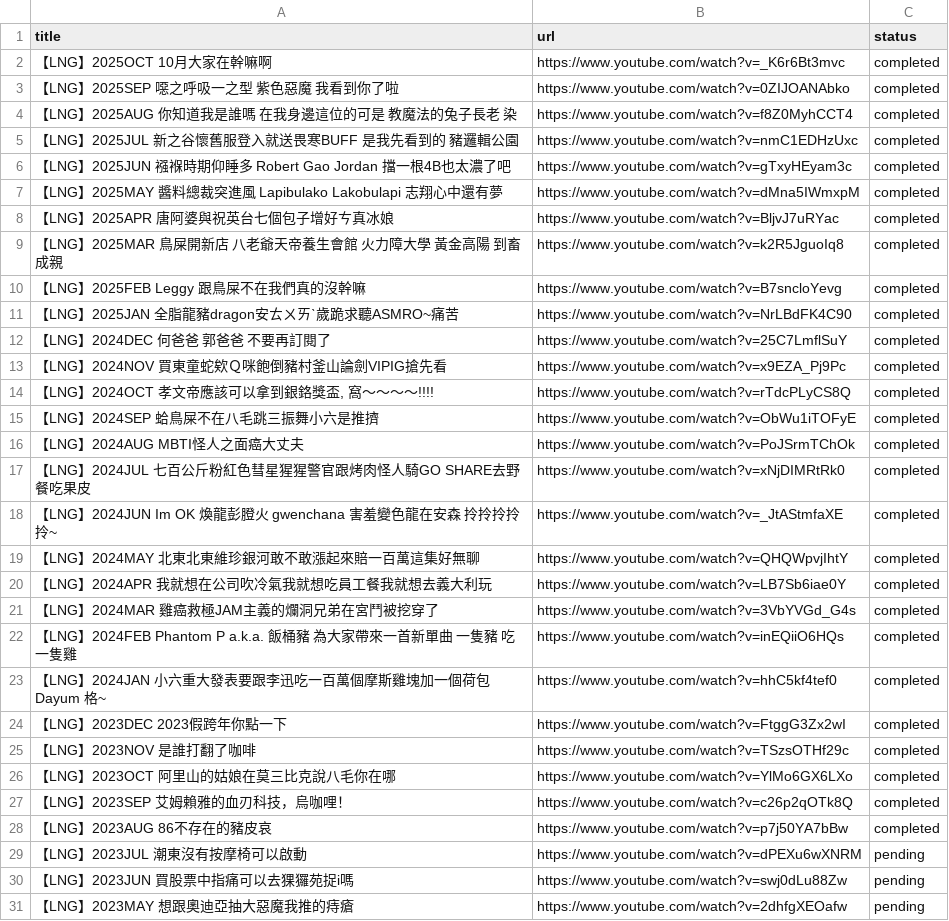
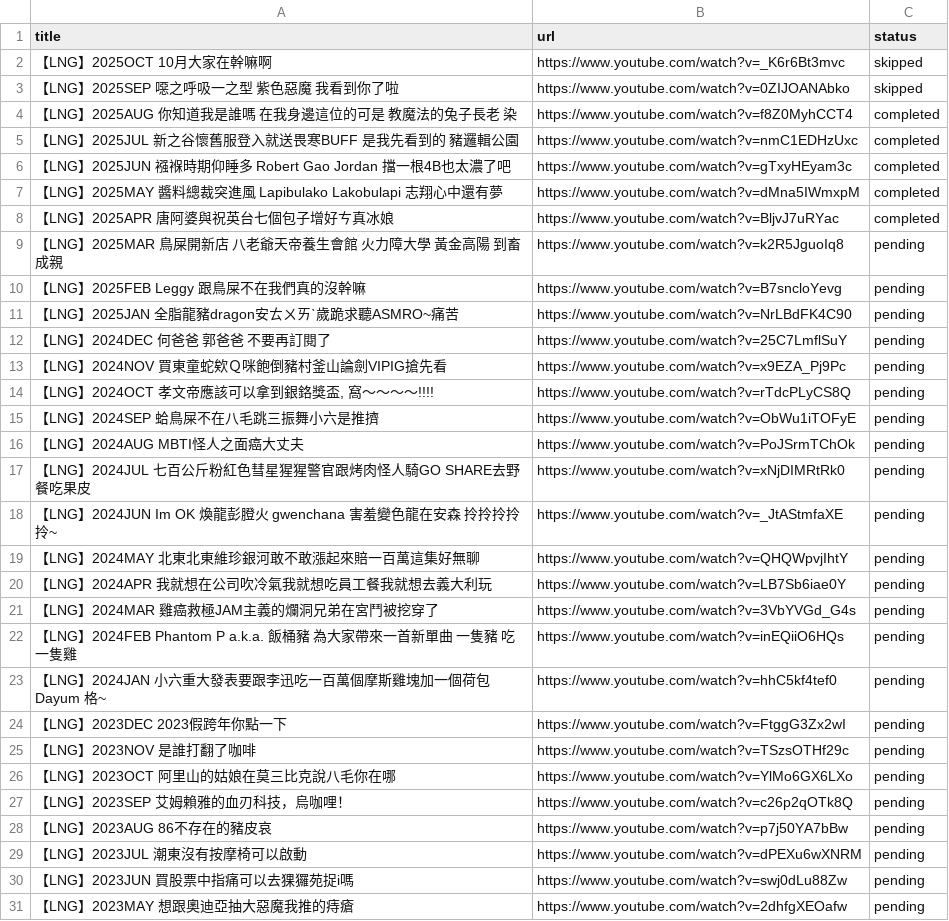
Before and after one commit to tanlianhui/LNG-GraphRAG, a CSV file: VODs/videos.csv, drawn as a sheet; only a part is shown; the diff covers the shown part only.

Commit message:
Remove batch ASR processor and related files; add database management and UI components
- Deleted batch_asr_processor.py, run_batch_asr.py, and BATCH_ASR_README.md.
- Introduced cleanup_database.py for manual database cleanup of interrupted processes.
- Added database_manager.py to handle file status tracking and management.
- Implemented launch_ui.py for a graphical user interface to manage YouTube downloads and ASR processing.
- Updated .gitignore to exclude .wav files in VODs directory.

```diff
--- a/VODs/videos.csv
+++ b/VODs/videos.csv
@@ -1,4 +1,4 @@
 title,url,status
-【LNG】2025OCT 10月大家在幹嘛啊,https://www.youtube.com/watch?v=_K6r6Bt3mvc,completed
-【LNG】2025SEP 噁之呼吸一之型 紫色惡魔 我看到你了啦,https://www.youtube.com/watch?v=0ZIJOANAbko,completed
+【LNG】2025OCT 10月大家在幹嘛啊,https://www.youtube.com/watch?v=_K6r6Bt3mvc,skipped
+【LNG】2025SEP 噁之呼吸一之型 紫色惡魔 我看到你了啦,https://www.youtube.com/watch?v=0ZIJOANAbko,skipped
 【LNG】2025AUG 你知道我是誰嗎 在我身邊這位的可是 教魔法的兔子長老 染,https://www.youtube.com/watch?v=f8Z0MyhCCT4,completed
@@ -8,22 +8,22 @@
 【LNG】2025APR 唐阿婆與祝英台七個包子增好ㄘ真冰娘,https://www.youtube.com/watch?v=BljvJ7uRYac,completed
-【LNG】2025MAR 鳥屎開新店 八老爺天帝養生會館 火力障大學 黃金高陽 到畜成親,https://www.youtube.com/watch?v=k2R5JguoIq8,completed
-【LNG】2025FEB Leggy 跟鳥屎不在我們真的沒幹嘛,https://www.youtube.com/watch?v=B7sncloYevg,completed
-【LNG】2025JAN 全脂龍豬dragon安ㄊㄨㄞˋ歲跪求聽ASMRO~痛苦,https://www.youtube.com/watch?v=NrLBdFK4C90,completed
-【LNG】2024DEC 何爸爸 郭爸爸 不要再訂閱了,https://www.youtube.com/watch?v=25C7LmflSuY,completed
-【LNG】2024NOV 買東童蛇欸Ｑ咪飽倒豬村釜山論劍VIPIG搶先看,https://www.youtube.com/watch?v=x9EZA_Pj9Pc,completed
-"【LNG】2024OCT 孝文帝應該可以拿到銀鉻獎盃, 窩～～～～!!!!",https://www.youtube.com/watch?v=rTdcPLyCS8Q,completed
-【LNG】2024SEP 蛤鳥屎不在八毛跳三振舞小六是推擠,https://www.youtube.com/watch?v=ObWu1iTOFyE,completed
-【LNG】2024AUG MBTI怪人之面癌大丈夫,https://www.youtube.com/watch?v=PoJSrmTChOk,completed
-【LNG】2024JUL 七百公斤粉紅色彗星猩猩警官跟烤肉怪人騎GO SHARE去野餐吃果皮,https://www.youtube.com/watch?v=xNjDIMRtRk0,completed
-【LNG】2024JUN Im OK 煥龍彭膯火 gwenchana 害羞變色龍在安森 拎拎拎拎拎~,https://www.youtube.com/watch?v=_JtAStmfaXE,completed
-【LNG】2024MAY 北東北東維珍銀河敢不敢漲起來賠一百萬這集好無聊,https://www.youtube.com/watch?v=QHQWpvjIhtY,completed
-【LNG】2024APR 我就想在公司吹冷氣我就想吃員工餐我就想去義大利玩,https://www.youtube.com/watch?v=LB7Sb6iae0Y,completed
-【LNG】2024MAR 雞癌救極JAM主義的爛洞兄弟在宮鬥被挖穿了,https://www.youtube.com/watch?v=3VbYVGd_G4s,completed
-【LNG】2024FEB Phantom P  a.k.a.  飯桶豬 為大家帶來一首新單曲 一隻豬 吃 一隻雞,https://www.youtube.com/watch?v=inEQiiO6HQs,completed
-【LNG】2024JAN 小六重大發表要跟李迅吃一百萬個摩斯雞塊加一個荷包Dayum 格~,https://www.youtube.com/watch?v=hhC5kf4tef0,completed
-【LNG】2023DEC 2023假跨年你點一下,https://www.youtube.com/watch?v=FtggG3Zx2wI,completed
-【LNG】2023NOV 是誰打翻了咖啡,https://www.youtube.com/watch?v=TSzsOTHf29c,completed
-【LNG】2023OCT  阿里山的姑娘在莫三比克說八毛你在哪,https://www.youtube.com/watch?v=YlMo6GX6LXo,completed
-【LNG】2023SEP 艾姆賴雅的血刃科技，烏咖哩！,https://www.youtube.com/watch?v=c26p2qOTk8Q,completed
-【LNG】2023AUG 86不存在的豬皮哀,https://www.youtube.com/watch?v=p7j50YA7bBw,completed
+【LNG】2025MAR 鳥屎開新店 八老爺天帝養生會館 火力障大學 黃金高陽 到畜成親,https://www.youtube.com/watch?v=k2R5JguoIq8,pending
+【LNG】2025FEB Leggy 跟鳥屎不在我們真的沒幹嘛,https://www.youtube.com/watch?v=B7sncloYevg,pending
+【LNG】2025JAN 全脂龍豬dragon安ㄊㄨㄞˋ歲跪求聽ASMRO~痛苦,https://www.youtube.com/watch?v=NrLBdFK4C90,pending
+【LNG】2024DEC 何爸爸 郭爸爸 不要再訂閱了,https://www.youtube.com/watch?v=25C7LmflSuY,pending
+【LNG】2024NOV 買東童蛇欸Ｑ咪飽倒豬村釜山論劍VIPIG搶先看,https://www.youtube.com/watch?v=x9EZA_Pj9Pc,pending
+"【LNG】2024OCT 孝文帝應該可以拿到銀鉻獎盃, 窩～～～～!!!!",https://www.youtube.com/watch?v=rTdcPLyCS8Q,pending
+【LNG】2024SEP 蛤鳥屎不在八毛跳三振舞小六是推擠,https://www.youtube.com/watch?v=ObWu1iTOFyE,pending
+【LNG】2024AUG MBTI怪人之面癌大丈夫,https://www.youtube.com/watch?v=PoJSrmTChOk,pending
+【LNG】2024JUL 七百公斤粉紅色彗星猩猩警官跟烤肉怪人騎GO SHARE去野餐吃果皮,https://www.youtube.com/watch?v=xNjDIMRtRk0,pending
+【LNG】2024JUN Im OK 煥龍彭膯火 gwenchana 害羞變色龍在安森 拎拎拎拎拎~,https://www.youtube.com/watch?v=_JtAStmfaXE,pending
+【LNG】2024MAY 北東北東維珍銀河敢不敢漲起來賠一百萬這集好無聊,https://www.youtube.com/watch?v=QHQWpvjIhtY,pending
+【LNG】2024APR 我就想在公司吹冷氣我就想吃員工餐我就想去義大利玩,https://www.youtube.com/watch?v=LB7Sb6iae0Y,pending
+【LNG】2024MAR 雞癌救極JAM主義的爛洞兄弟在宮鬥被挖穿了,https://www.youtube.com/watch?v=3VbYVGd_G4s,pending
+【LNG】2024FEB Phantom P  a.k.a.  飯桶豬 為大家帶來一首新單曲 一隻豬 吃 一隻雞,https://www.youtube.com/watch?v=inEQiiO6HQs,pending
+【LNG】2024JAN 小六重大發表要跟李迅吃一百萬個摩斯雞塊加一個荷包Dayum 格~,https://www.youtube.com/watch?v=hhC5kf4tef0,pending
+【LNG】2023DEC 2023假跨年你點一下,https://www.youtube.com/watch?v=FtggG3Zx2wI,pending
+【LNG】2023NOV 是誰打翻了咖啡,https://www.youtube.com/watch?v=TSzsOTHf29c,pending
+【LNG】2023OCT  阿里山的姑娘在莫三比克說八毛你在哪,https://www.youtube.com/watch?v=YlMo6GX6LXo,pending
+【LNG】2023SEP 艾姆賴雅的血刃科技，烏咖哩！,https://www.youtube.com/watch?v=c26p2qOTk8Q,pending
+【LNG】2023AUG 86不存在的豬皮哀,https://www.youtube.com/watch?v=p7j50YA7bBw,pending
 【LNG】2023JUL 潮東沒有按摩椅可以啟動,https://www.youtube.com/watch?v=dPEXu6wXNRM,pending
```
Also changed, not shown: 1 edited cell elsewhere in this file, 20 other files.
